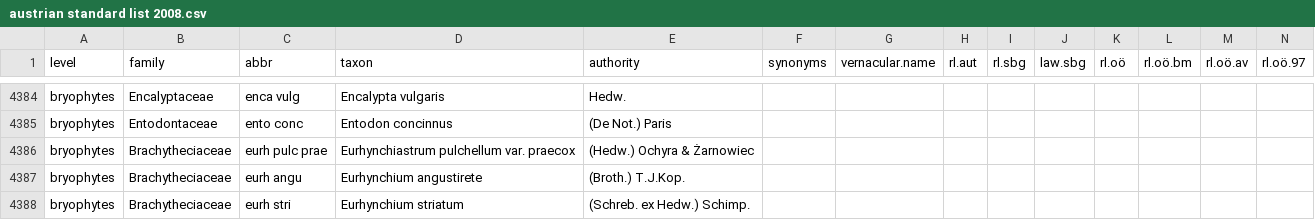
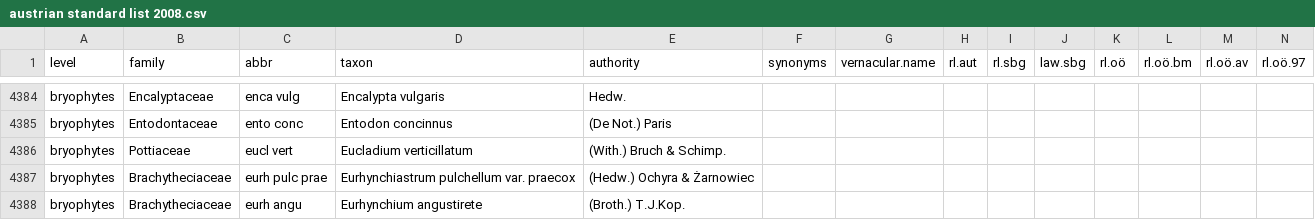
Before and after one commit to kardinal-eros/vegsoup-standards, a CSV file: austrian standard list 2008/austrian standard list 2008.csv, drawn as a sheet; only a part is shown, gaps mark what is left out; the shorter side is filled out with more unchanged rows; rows hold the shown columns only; the diff names each change by its address in the sheet, - before the commit and + after, or states it on an @@ line.

Commit message:
added bryophyte species

```diff
--- a/austrian standard list 2008/austrian standard list 2008.csv
+++ b/austrian standard list 2008/austrian standard list 2008.csv
+row 4386: bryophytes | Pottiaceae | eucl vert | Eucladium verticillatum | (With.) Bruch & Schimp.
```
